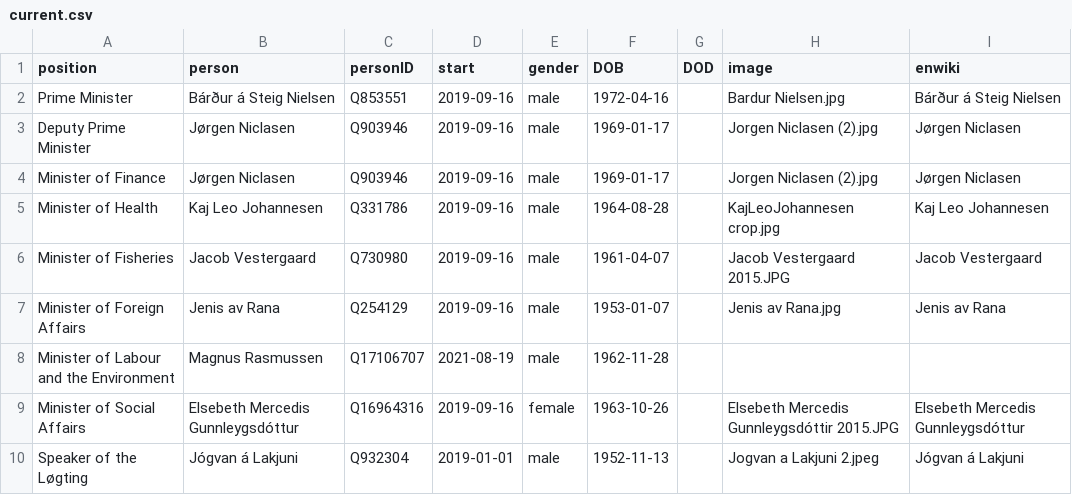
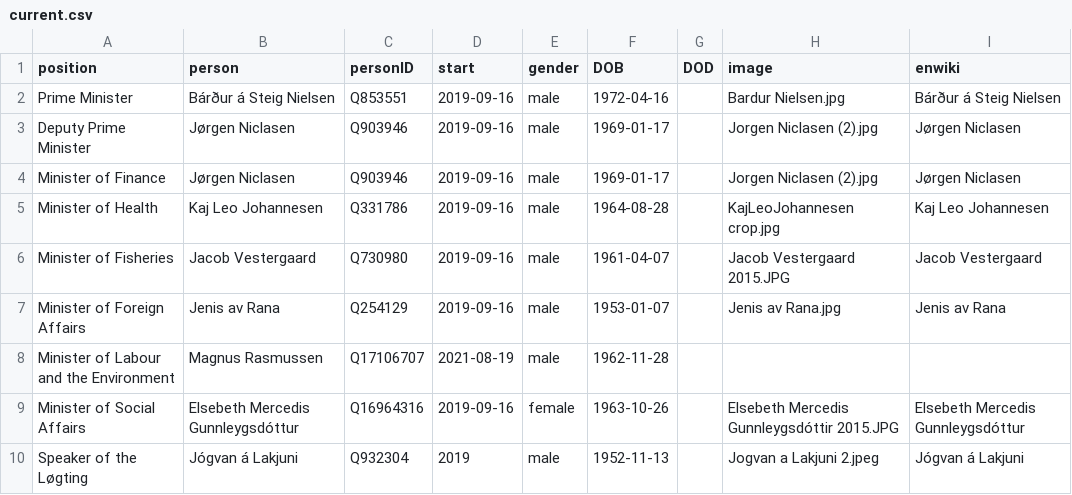
Before and after one commit to every-politician-scrapers/faroes-ministers, a CSV file: html/current.csv, drawn as a sheet.

Commit message:
HTML update

```diff
--- a/html/current.csv
+++ b/html/current.csv
@@ -9,2 +9,2 @@ Minister of Labour and the Environment,Magnus Rasmussen,Q17106707,2021-08-19,mal
 Minister of Social Affairs,Elsebeth Mercedis Gunnleygsdóttur,Q16964316,2019-09-16,female,1963-10-26,,Elsebeth Mercedis Gunnleygsdóttir 2015.JPG,Elsebeth Mercedis Gunnleygsdóttur
-Speaker of the Løgting,Jógvan á Lakjuni,Q932304,2019-01-01,male,1952-11-13,,Jogvan a Lakjuni 2.jpeg,Jógvan á Lakjuni
+Speaker of the Løgting,Jógvan á Lakjuni,Q932304,2019,male,1952-11-13,,Jogvan a Lakjuni 2.jpeg,Jógvan á Lakjuni
```
